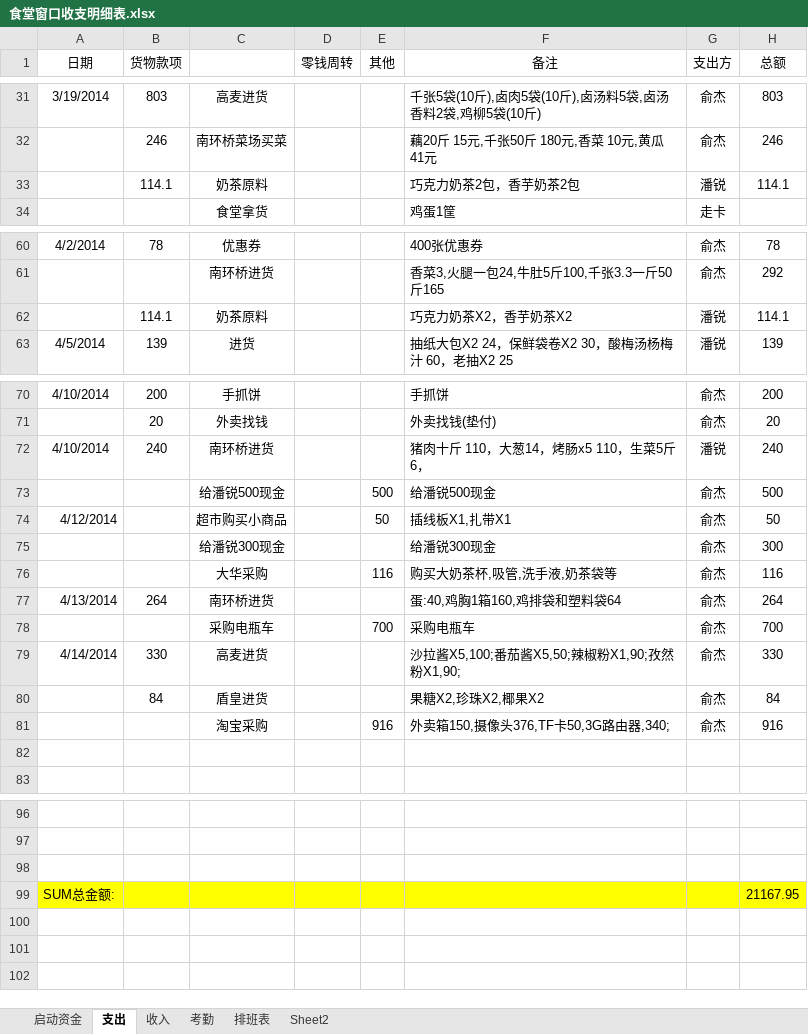
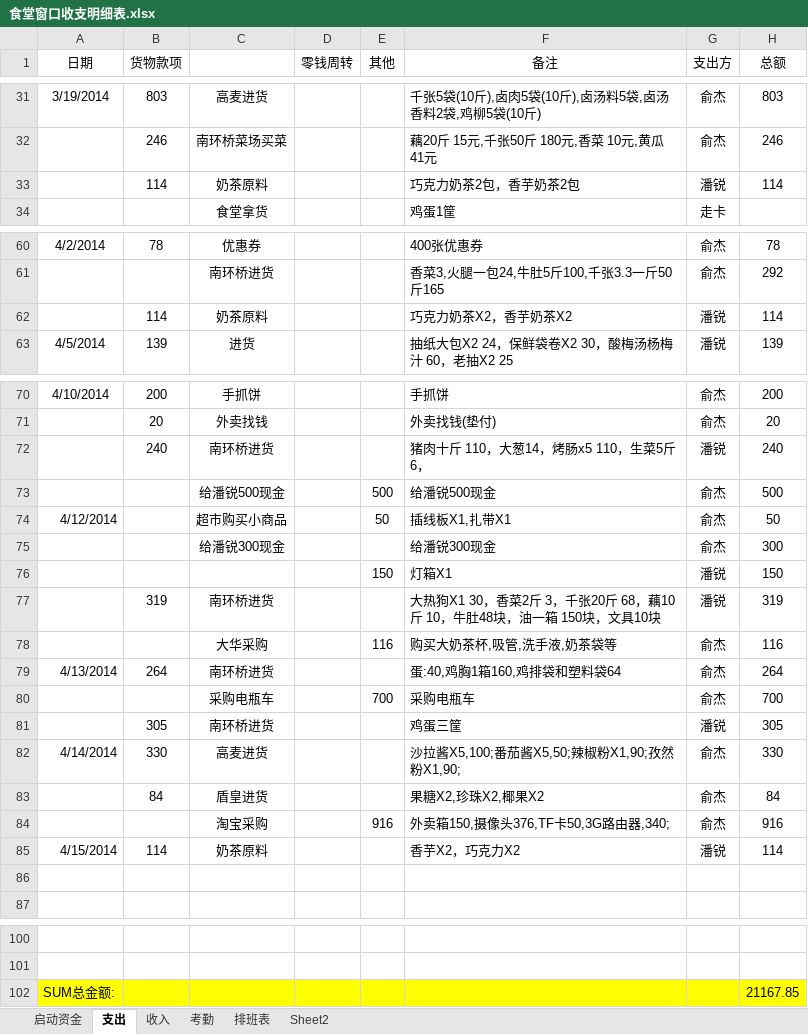
Before and after one commit to suda8/test, an Excel workbook: 食堂窗口收支明细表.xlsx, sheet 支出, drawn as a sheet; only a part is shown, gaps mark what is left out; values as stored, in another font and other column widths than the file's, no borders; removed rows and columns are numbered as before the commit, all else as after; the diff names each change by its address in the sheet, - before the commit and + after, or states it on an @@ line.

```diff
--- a/食堂窗口收支明细表.xlsx (sheet 支出)
+++ b/食堂窗口收支明细表.xlsx (sheet 支出)
-B33 (货物款项): 114.1
+B33 (货物款项): 114
-H33 (总额): 114.1
+H33 (总额): 114
-B62 (货物款项): 114.1
+B62 (货物款项): 114
-H62 (总额): 114.1
+H62 (总额): 114
-A72 (日期): 4/10/2014
+A72 (日期): (empty)
+row 76:  |  |  |  | 150 | 灯箱X1 | 潘锐 | 150
+row 77:  | 319 | 南环桥进货 |  |  | 大热狗X1 30，香菜2斤 3，千张20斤 68，藕10斤 10，牛肚48块，油一箱 150块，文具10块 | 潘锐 | 319
+row 81:  | 305 | 南环桥进货 |  |  | 鸡蛋三筐 | 潘锐 | 305
+row 85: 4/15/2014 | 114 | 奶茶原料 |  |  | 香芋X2，巧克力X2 | 潘锐 | 114
-row 98: (empty)
-H102 (总额): 21167.95
+H102 (总额): 21167.85
```
Also changed, not shown: sheet 收入.
